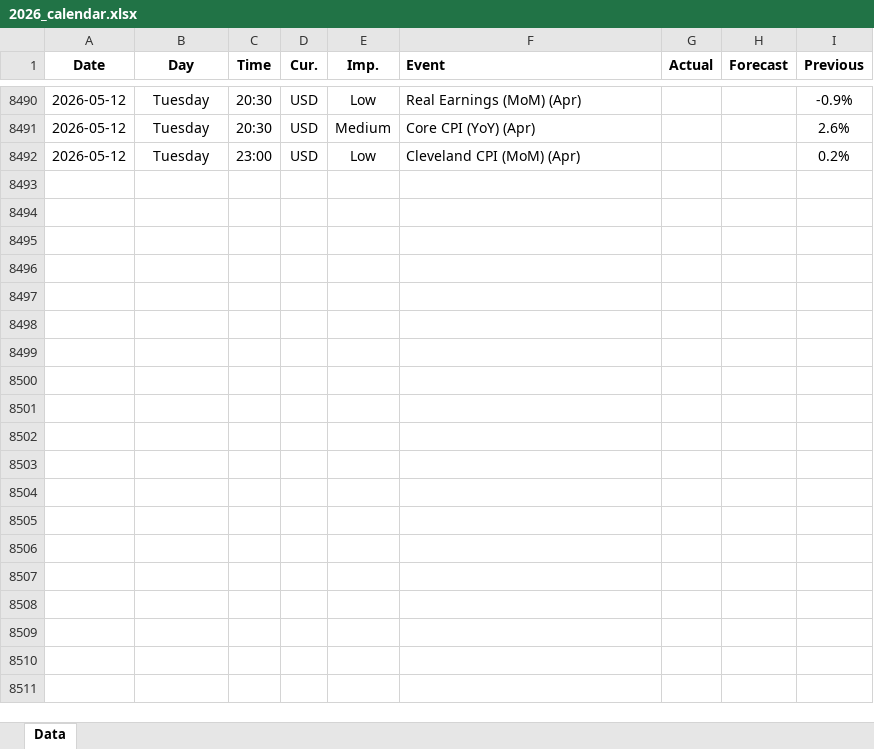
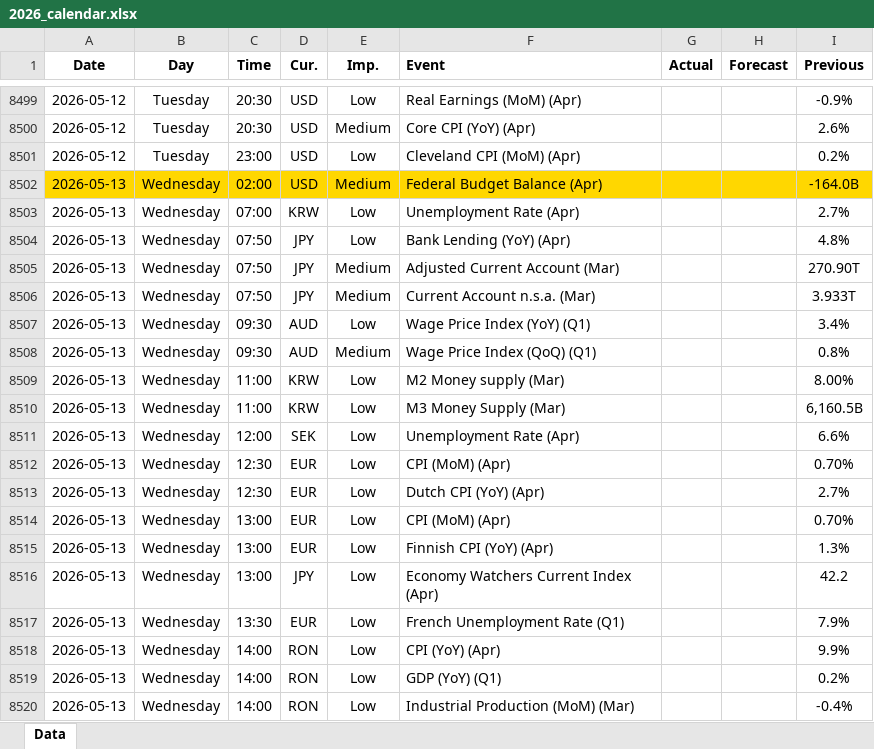
Before and after one commit to yiyousiow000814/XAUUSD-Calendar-Agent, an Excel workbook: data/Economic_Calendar/2026/2026_calendar.xlsx, sheet Data, drawn as a sheet; only a part is shown, gaps mark what is left out; values as stored, in another font and other column widths than the file's, no borders; the diff covers the shown part only; the diff names each change by its address in the sheet, - before the commit and + after, or states it on an @@ line.

```diff
--- a/data/Economic_Calendar/2026/2026_calendar.xlsx (sheet Data)
+++ b/data/Economic_Calendar/2026/2026_calendar.xlsx (sheet Data)
+row 8502: 2026-05-13 | Wednesday | 02:00 | USD | Medium | Federal Budget Balance (Apr) |  |  | -164.0B
+row 8503: 2026-05-13 | Wednesday | 07:00 | KRW | Low | Unemployment Rate (Apr) |  |  | 2.7%
+row 8504: 2026-05-13 | Wednesday | 07:50 | JPY | Low | Bank Lending (YoY) (Apr) |  |  | 4.8%
+row 8505: 2026-05-13 | Wednesday | 07:50 | JPY | Medium | Adjusted Current Account (Mar) |  |  | 270.90T
+row 8506: 2026-05-13 | Wednesday | 07:50 | JPY | Medium | Current Account n.s.a. (Mar) |  |  | 3.933T
+row 8507: 2026-05-13 | Wednesday | 09:30 | AUD | Low | Wage Price Index (YoY) (Q1) |  |  | 3.4%
+row 8508: 2026-05-13 | Wednesday | 09:30 | AUD | Medium | Wage Price Index (QoQ) (Q1) |  |  | 0.8%
+row 8509: 2026-05-13 | Wednesday | 11:00 | KRW | Low | M2 Money supply (Mar) |  |  | 8.00%
+row 8510: 2026-05-13 | Wednesday | 11:00 | KRW | Low | M3 Money Supply (Mar) |  |  | 6,160.5B
+row 8511: 2026-05-13 | Wednesday | 12:00 | SEK | Low | Unemployment Rate (Apr) |  |  | 6.6%
+row 8512: 2026-05-13 | Wednesday | 12:30 | EUR | Low | CPI (MoM) (Apr) |  |  | 0.70%
+row 8513: 2026-05-13 | Wednesday | 12:30 | EUR | Low | Dutch CPI (YoY) (Apr) |  |  | 2.7%
+row 8514: 2026-05-13 | Wednesday | 13:00 | EUR | Low | CPI (MoM) (Apr) |  |  | 0.70%
+row 8515: 2026-05-13 | Wednesday | 13:00 | EUR | Low | Finnish CPI (YoY) (Apr) |  |  | 1.3%
+row 8516: 2026-05-13 | Wednesday | 13:00 | JPY | Low | Economy Watchers Current Index (Apr) |  |  | 42.2
+row 8517: 2026-05-13 | Wednesday | 13:30 | EUR | Low | French Unemployment Rate (Q1) |  |  | 7.9%
+row 8518: 2026-05-13 | Wednesday | 14:00 | RON | Low | CPI (YoY) (Apr) |  |  | 9.9%
+row 8519: 2026-05-13 | Wednesday | 14:00 | RON | Low | GDP (YoY) (Q1) |  |  | 0.2%
+row 8520: 2026-05-13 | Wednesday | 14:00 | RON | Low | Industrial Production (MoM) (Mar) |  |  | -0.4%
```
Also changed, not shown: 67 added rows, 12 removed rows and 88 edited cells elsewhere in this sheet, 2 other files.
